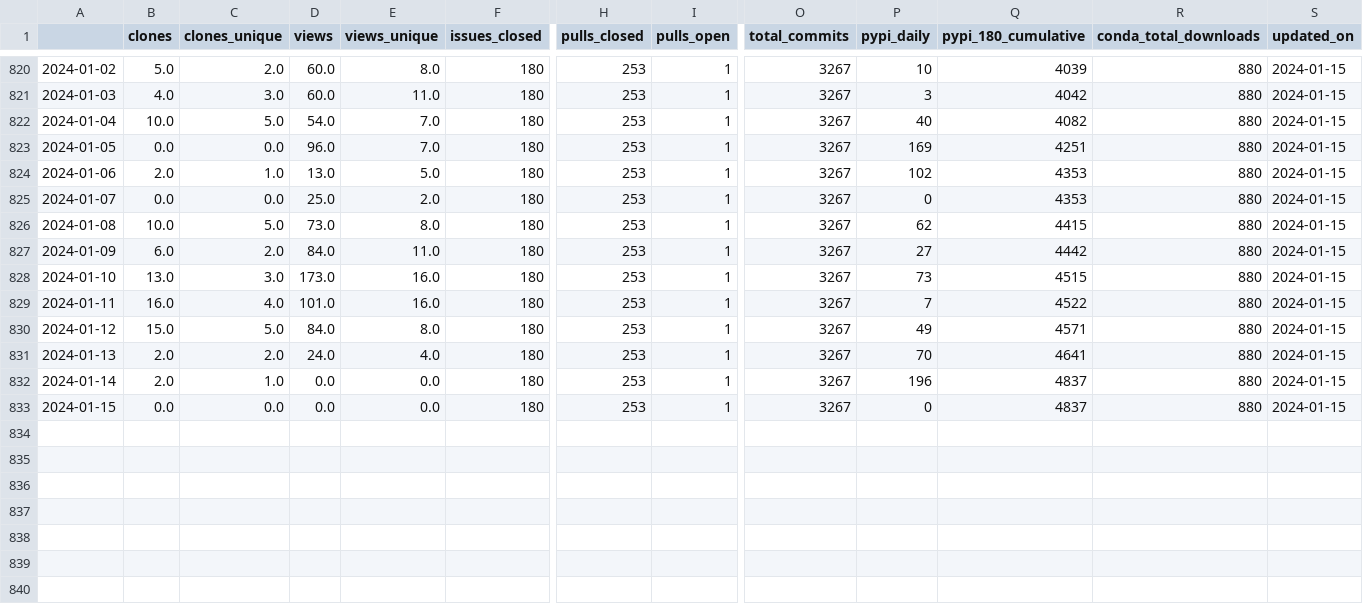
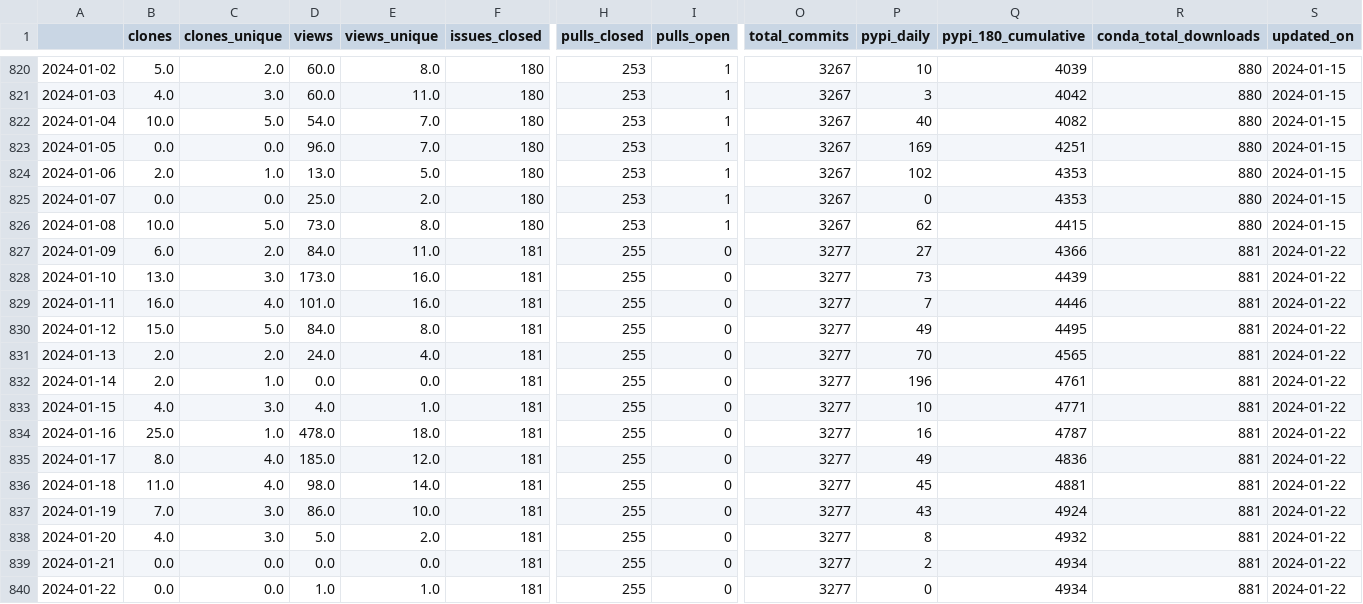
Before and after one commit to NREL/osos, a CSV file: data/rev.csv, drawn as a sheet; only a part is shown, gaps mark what is left out; rows hold the shown columns only; the diff names each change by its address in the sheet, - before the commit and + after, or states it on an @@ line.

Commit message:
update osos data and plots

```diff
--- a/data/rev.csv
+++ b/data/rev.csv
-F827:F833 (issues_closed): 180
+F827:F833 (issues_closed): 181
-H827:H833 (pulls_closed): 253
+H827:H833 (pulls_closed): 255
-I827:I833 (pulls_open): 1
+I827:I833 (pulls_open): 0
-O827:O833 (total_commits): 3267
+O827:O833 (total_commits): 3277
-Q827 (pypi_180_cumulative): 4442
+Q827 (pypi_180_cumulative): 4366
-R827:R833 (conda_total_downloads): 880
+R827:R833 (conda_total_downloads): 881
-S827:S833 (updated_on): 2024-01-15
+S827:S833 (updated_on): 2024-01-22
-Q828 (pypi_180_cumulative): 4515
+Q828 (pypi_180_cumulative): 4439
-Q829 (pypi_180_cumulative): 4522
+Q829 (pypi_180_cumulative): 4446
-Q830 (pypi_180_cumulative): 4571
+Q830 (pypi_180_cumulative): 4495
-Q831 (pypi_180_cumulative): 4641
+Q831 (pypi_180_cumulative): 4565
-Q832 (pypi_180_cumulative): 4837
+Q832 (pypi_180_cumulative): 4761
-B833 (clones): 0.0
+B833 (clones): 4.0
-C833 (clones_unique): 0.0
+C833 (clones_unique): 3.0
-D833 (views): 0.0
+D833 (views): 4.0
-E833 (views_unique): 0.0
+E833 (views_unique): 1.0
-P833 (pypi_daily): 0
+P833 (pypi_daily): 10
-Q833 (pypi_180_cumulative): 4837
+Q833 (pypi_180_cumulative): 4771
+row 834: 2024-01-16 | 25.0 | 1.0 | 478.0 | 18.0 | 181 | 255 | 0 | 3277 | 16 | 4787 | 881 | 2024-01-22
+row 835: 2024-01-17 | 8.0 | 4.0 | 185.0 | 12.0 | 181 | 255 | 0 | 3277 | 49 | 4836 | 881 | 2024-01-22
+row 836: 2024-01-18 | 11.0 | 4.0 | 98.0 | 14.0 | 181 | 255 | 0 | 3277 | 45 | 4881 | 881 | 2024-01-22
+row 837: 2024-01-19 | 7.0 | 3.0 | 86.0 | 10.0 | 181 | 255 | 0 | 3277 | 43 | 4924 | 881 | 2024-01-22
+row 838: 2024-01-20 | 4.0 | 3.0 | 5.0 | 2.0 | 181 | 255 | 0 | 3277 | 8 | 4932 | 881 | 2024-01-22
+row 839: 2024-01-21 | 0.0 | 0.0 | 0.0 | 0.0 | 181 | 255 | 0 | 3277 | 2 | 4934 | 881 | 2024-01-22
+row 840: 2024-01-22 | 0.0 | 0.0 | 1.0 | 1.0 | 181 | 255 | 0 | 3277 | 0 | 4934 | 881 | 2024-01-22
```
Also changed, not shown: data/floris.csv, data/nrwal.csv, 20 other files.
